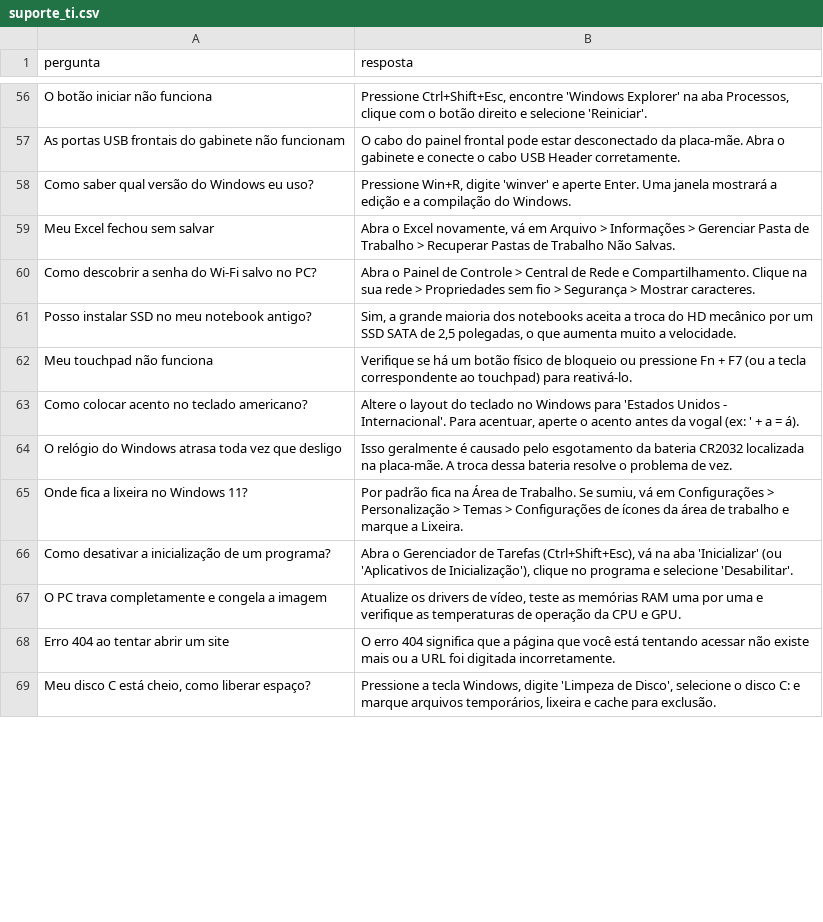
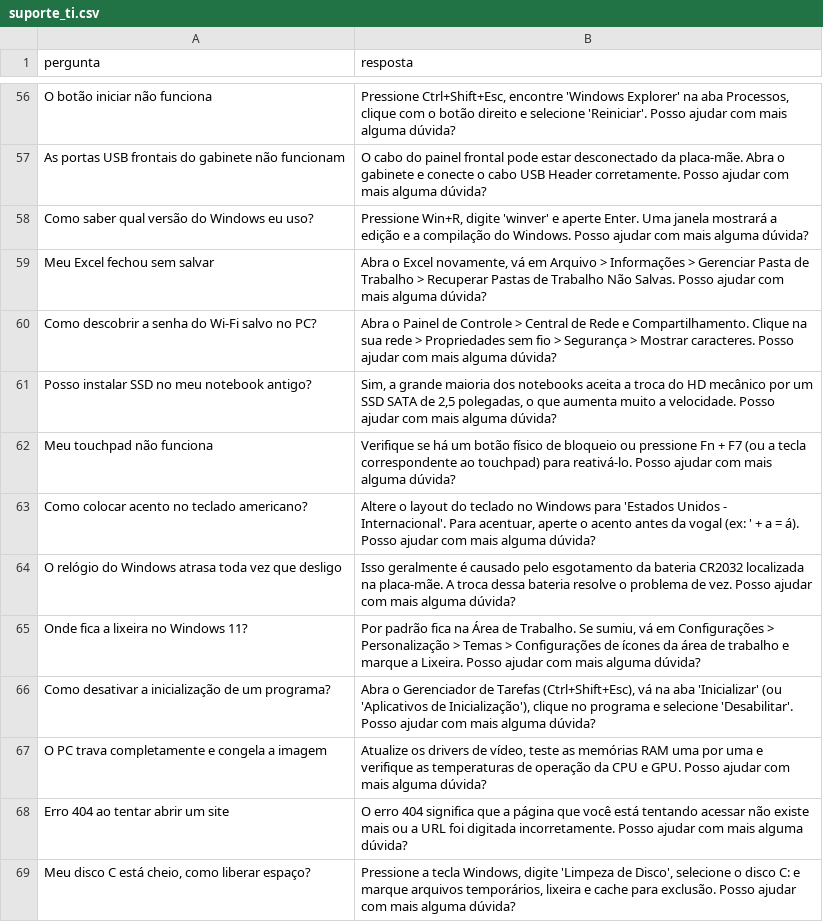
Before and after one commit to rafat-souza/chatbot-trabalho, a CSV file: suporte_ti.csv, drawn as a sheet; only a part is shown, gaps mark what is left out; the diff covers the shown part only.

Commit message:
Aumento de similaridade necessaria para responder com a base local

```diff
--- a/suporte_ti.csv
+++ b/suporte_ti.csv
@@ -56,14 +56,14 @@ pergunta,resposta
-"O botão iniciar não funciona","Pressione Ctrl+Shift+Esc, encontre 'Windows Explorer' na aba Processos, clique com o botão direito e selecione 'Reiniciar'."
-"As portas USB frontais do gabinete não funcionam","O cabo do painel frontal pode estar desconectado da placa-mãe. Abra o gabinete e conecte o cabo USB Header corretamente."
-"Como saber qual versão do Windows eu uso?","Pressione Win+R, digite 'winver' e aperte Enter. Uma janela mostrará a edição e a compilação do Windows."
-"Meu Excel fechou sem salvar","Abra o Excel novamente, vá em Arquivo > Informações > Gerenciar Pasta de Trabalho > Recuperar Pastas de Trabalho Não Salvas."
-"Como descobrir a senha do Wi-Fi salvo no PC?","Abra o Painel de Controle > Central de Rede e Compartilhamento. Clique na sua rede > Propriedades sem fio > Segurança > Mostrar caracteres."
-"Posso instalar SSD no meu notebook antigo?","Sim, a grande maioria dos notebooks aceita a troca do HD mecânico por um SSD SATA de 2,5 polegadas, o que aumenta muito a velocidade."
-"Meu touchpad não funciona","Verifique se há um botão físico de bloqueio ou pressione Fn + F7 (ou a tecla correspondente ao touchpad) para reativá-lo."
-"Como colocar acento no teclado americano?","Altere o layout do teclado no Windows para 'Estados Unidos - Internacional'. Para acentuar, aperte o acento antes da vogal (ex: ' + a = á)."
-"O relógio do Windows atrasa toda vez que desligo","Isso geralmente é causado pelo esgotamento da bateria CR2032 localizada na placa-mãe. A troca dessa bateria resolve o problema de vez."
-"Onde fica a lixeira no Windows 11?","Por padrão fica na Área de Trabalho. Se sumiu, vá em Configurações > Personalização > Temas > Configurações de ícones da área de trabalho e marque a Lixeira."
-"Como desativar a inicialização de um programa?","Abra o Gerenciador de Tarefas (Ctrl+Shift+Esc), vá na aba 'Inicializar' (ou 'Aplicativos de Inicialização'), clique no programa e selecione 'Desabilitar'."
-"O PC trava completamente e congela a imagem","Atualize os drivers de vídeo, teste as memórias RAM uma por uma e verifique as temperaturas de operação da CPU e GPU."
-"Erro 404 ao tentar abrir um site","O erro 404 significa que a página que você está tentando acessar não existe mais ou a URL foi digitada incorretamente."
-"Meu disco C está cheio, como liberar espaço?","Pressione a tecla Windows, digite 'Limpeza de Disco', selecione o disco C: e marque arquivos temporários, lixeira e cache para exclusão."
+"O botão iniciar não funciona","Pressione Ctrl+Shift+Esc, encontre 'Windows Explorer' na aba Processos, clique com o botão direito e selecione 'Reiniciar'. Posso ajudar com mais alguma dúvida?"
+"As portas USB frontais do gabinete não funcionam","O cabo do painel frontal pode estar desconectado da placa-mãe. Abra o gabinete e conecte o cabo USB Header corretamente. Posso ajudar com mais alguma dúvida?"
+"Como saber qual versão do Windows eu uso?","Pressione Win+R, digite 'winver' e aperte Enter. Uma janela mostrará a edição e a compilação do Windows. Posso ajudar com mais alguma dúvida?"
+"Meu Excel fechou sem salvar","Abra o Excel novamente, vá em Arquivo > Informações > Gerenciar Pasta de Trabalho > Recuperar Pastas de Trabalho Não Salvas. Posso ajudar com mais alguma dúvida?"
+"Como descobrir a senha do Wi-Fi salvo no PC?","Abra o Painel de Controle > Central de Rede e Compartilhamento. Clique na sua rede > Propriedades sem fio > Segurança > Mostrar caracteres. Posso ajudar com mais alguma dúvida?"
+"Posso instalar SSD no meu notebook antigo?","Sim, a grande maioria dos notebooks aceita a troca do HD mecânico por um SSD SATA de 2,5 polegadas, o que aumenta muito a velocidade. Posso ajudar com mais alguma dúvida?"
+"Meu touchpad não funciona","Verifique se há um botão físico de bloqueio ou pressione Fn + F7 (ou a tecla correspondente ao touchpad) para reativá-lo. Posso ajudar com mais alguma dúvida?"
+"Como colocar acento no teclado americano?","Altere o layout do teclado no Windows para 'Estados Unidos - Internacional'. Para acentuar, aperte o acento antes da vogal (ex: ' + a = á). Posso ajudar com mais alguma dúvida?"
+"O relógio do Windows atrasa toda vez que desligo","Isso geralmente é causado pelo esgotamento da bateria CR2032 localizada na placa-mãe. A troca dessa bateria resolve o problema de vez. Posso ajudar com mais alguma dúvida?"
+"Onde fica a lixeira no Windows 11?","Por padrão fica na Área de Trabalho. Se sumiu, vá em Configurações > Personalização > Temas > Configurações de ícones da área de trabalho e marque a Lixeira. Posso ajudar com mais alguma dúvida?"
+"Como desativar a inicialização de um programa?","Abra o Gerenciador de Tarefas (Ctrl+Shift+Esc), vá na aba 'Inicializar' (ou 'Aplicativos de Inicialização'), clique no programa e selecione 'Desabilitar'. Posso ajudar com mais alguma dúvida?"
+"O PC trava completamente e congela a imagem","Atualize os drivers de vídeo, teste as memórias RAM uma por uma e verifique as temperaturas de operação da CPU e GPU. Posso ajudar com mais alguma dúvida?"
+"Erro 404 ao tentar abrir um site","O erro 404 significa que a página que você está tentando acessar não existe mais ou a URL foi digitada incorretamente. Posso ajudar com mais alguma dúvida?"
+"Meu disco C está cheio, como liberar espaço?","Pressione a tecla Windows, digite 'Limpeza de Disco', selecione o disco C: e marque arquivos temporários, lixeira e cache para exclusão. Posso ajudar com mais alguma dúvida?"
```
Also changed, not shown: 86 edited cells elsewhere in this file, 1 other file.
